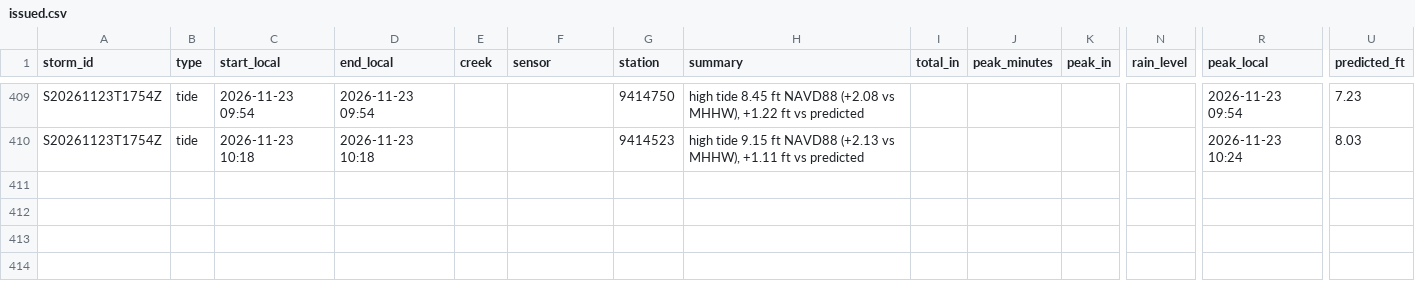
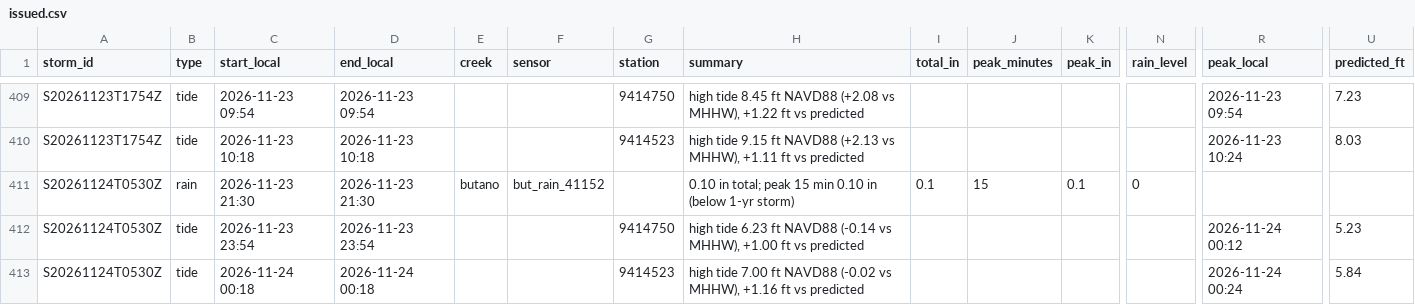
Before and after one commit to OneShorelineSMC/fews-data-archive, a CSV file: events/issued.csv, drawn as a sheet; only a part is shown, gaps mark what is left out; rows hold the shown columns only; the diff names each change by its address in the sheet, - before the commit and + after, or states it on an @@ line.

```diff
--- a/events/issued.csv
+++ b/events/issued.csv
+row 411: S20261124T0530Z | rain | 2026-11-23 21:30 | 2026-11-23 21:30 | butano | but_rain_41152 |  | 0.10 in total; peak 15 min 0.10 in (below 1-yr storm) | 0.1 | 15 | 0.1 | 0
+row 412: S20261124T0530Z | tide | 2026-11-23 23:54 | 2026-11-23 23:54 |  |  | 9414750 | high tide 6.23 ft NAVD88 (-0.14 vs MHHW), +1.00 ft vs predicted |  |  |  |  | 2026-11-24 00:12 | 5.23
+row 413: S20261124T0530Z | tide | 2026-11-24 00:18 | 2026-11-24 00:18 |  |  | 9414523 | high tide 7.00 ft NAVD88 (-0.02 vs MHHW), +1.16 ft vs predicted |  |  |  |  | 2026-11-24 00:24 | 5.84
```
Also changed, not shown: events/events.csv, meta/runs.csv, 5 other files.
